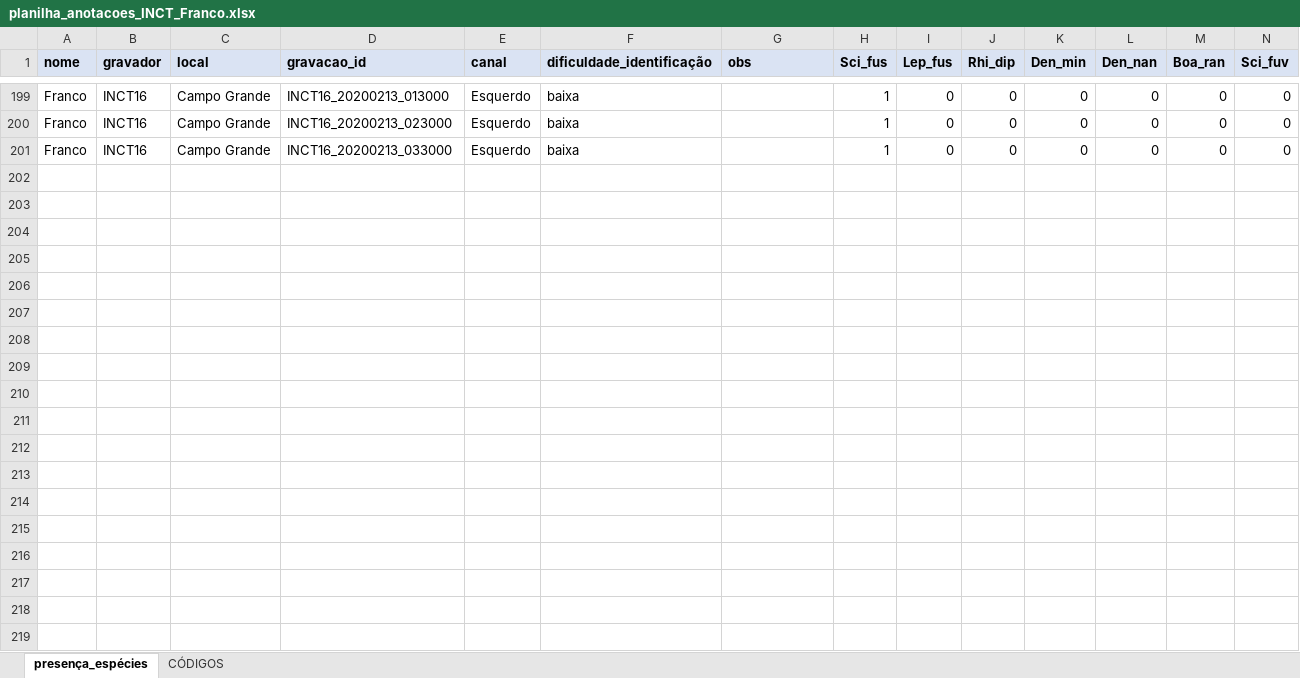
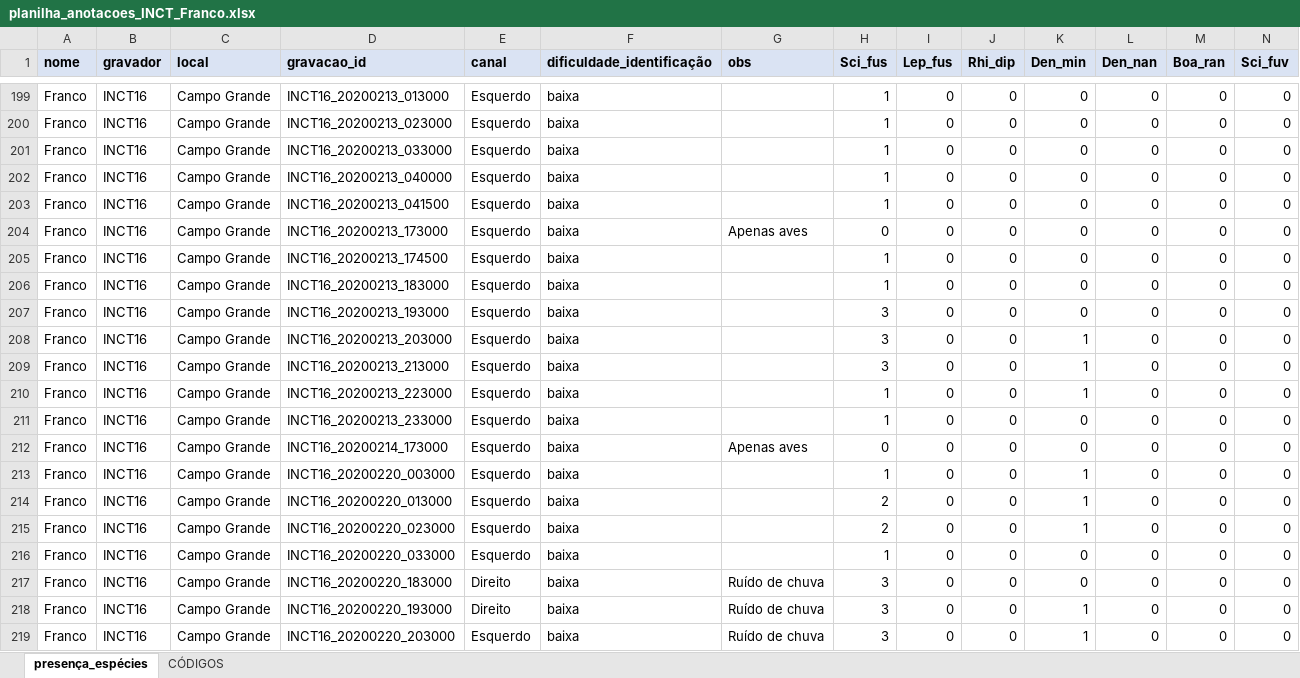
Before and after one commit to juansulloa/fnjv_annotations, an Excel workbook: presence_absence/Franco/planilha_anotacoes_INCT_Franco.xlsx, sheet presença_espécies, drawn as a sheet; only a part is shown, gaps mark what is left out; values as stored, in another font and other column widths than the file's, no borders; rows hold the shown columns only; the diff covers the shown part only; the diff names each change by its address in the sheet, - before the commit and + after, or states it on an @@ line.

Commit message:
Update planilha_anotacoes_INCT_Franco.xlsx

```diff
--- a/presence_absence/Franco/planilha_anotacoes_INCT_Franco.xlsx (sheet presença_espécies)
+++ b/presence_absence/Franco/planilha_anotacoes_INCT_Franco.xlsx (sheet presença_espécies)
+row 202: Franco | INCT16 | Campo Grande | INCT16_20200213_040000 | Esquerdo | baixa |  | 1 | 0 | 0 | 0 | 0 | 0 | 0
+row 203: Franco | INCT16 | Campo Grande | INCT16_20200213_041500 | Esquerdo | baixa |  | 1 | 0 | 0 | 0 | 0 | 0 | 0
+row 204: Franco | INCT16 | Campo Grande | INCT16_20200213_173000 | Esquerdo | baixa | Apenas aves | 0 | 0 | 0 | 0 | 0 | 0 | 0
+row 205: Franco | INCT16 | Campo Grande | INCT16_20200213_174500 | Esquerdo | baixa |  | 1 | 0 | 0 | 0 | 0 | 0 | 0
+row 206: Franco | INCT16 | Campo Grande | INCT16_20200213_183000 | Esquerdo | baixa |  | 1 | 0 | 0 | 0 | 0 | 0 | 0
+row 207: Franco | INCT16 | Campo Grande | INCT16_20200213_193000 | Esquerdo | baixa |  | 3 | 0 | 0 | 0 | 0 | 0 | 0
+row 208: Franco | INCT16 | Campo Grande | INCT16_20200213_203000 | Esquerdo | baixa |  | 3 | 0 | 0 | 1 | 0 | 0 | 0
+row 209: Franco | INCT16 | Campo Grande | INCT16_20200213_213000 | Esquerdo | baixa |  | 3 | 0 | 0 | 1 | 0 | 0 | 0
+row 210: Franco | INCT16 | Campo Grande | INCT16_20200213_223000 | Esquerdo | baixa |  | 1 | 0 | 0 | 1 | 0 | 0 | 0
+row 211: Franco | INCT16 | Campo Grande | INCT16_20200213_233000 | Esquerdo | baixa |  | 1 | 0 | 0 | 0 | 0 | 0 | 0
+row 212: Franco | INCT16 | Campo Grande | INCT16_20200214_173000 | Esquerdo | baixa | Apenas aves | 0 | 0 | 0 | 0 | 0 | 0 | 0
+row 213: Franco | INCT16 | Campo Grande | INCT16_20200220_003000 | Esquerdo | baixa |  | 1 | 0 | 0 | 1 | 0 | 0 | 0
+row 214: Franco | INCT16 | Campo Grande | INCT16_20200220_013000 | Esquerdo | baixa |  | 2 | 0 | 0 | 1 | 0 | 0 | 0
+row 215: Franco | INCT16 | Campo Grande | INCT16_20200220_023000 | Esquerdo | baixa |  | 2 | 0 | 0 | 1 | 0 | 0 | 0
+row 216: Franco | INCT16 | Campo Grande | INCT16_20200220_033000 | Esquerdo | baixa |  | 1 | 0 | 0 | 0 | 0 | 0 | 0
+row 217: Franco | INCT16 | Campo Grande | INCT16_20200220_183000 | Direito | baixa | Ruído de chuva | 3 | 0 | 0 | 0 | 0 | 0 | 0
+row 218: Franco | INCT16 | Campo Grande | INCT16_20200220_193000 | Direito | baixa | Ruído de chuva | 3 | 0 | 0 | 1 | 0 | 0 | 0
+row 219: Franco | INCT16 | Campo Grande | INCT16_20200220_203000 | Esquerdo | baixa | Ruído de chuva | 3 | 0 | 0 | 1 | 0 | 0 | 0
```
Also changed, not shown: 3 added rows elsewhere in this sheet.
